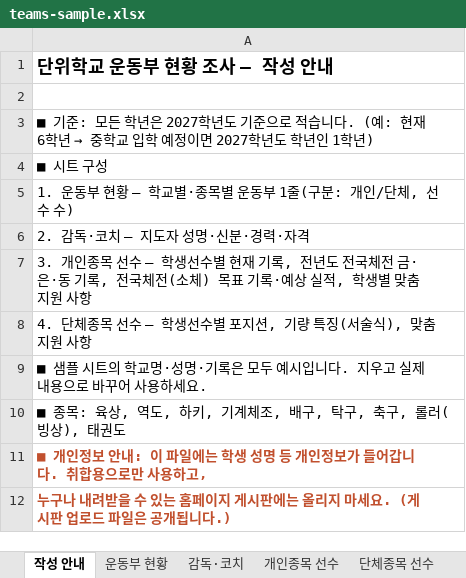
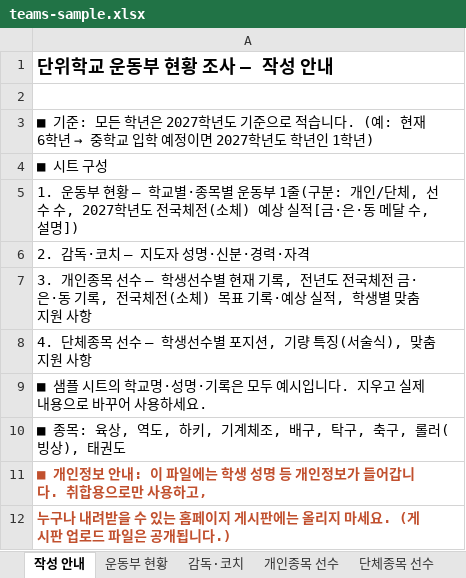
Before and after one commit to lskylsay/-, an Excel workbook: teams-sample.xlsx, sheet 작성 안내, drawn as a sheet; values as stored, in another font and other column widths than the file's, no borders; the diff names each change by its address in the sheet, - before the commit and + after, or states it on an @@ line.

```diff
--- a/teams-sample.xlsx (sheet 작성 안내)
+++ b/teams-sample.xlsx (sheet 작성 안내)
-A5: …선수 수)
+A5: …선수 수, 2027학년도 전국체전(소체) 예상 실적[금·은·동 메달 수, 설명])
```
Also changed, not shown: sheet 운동부 현황, 1 other file.
